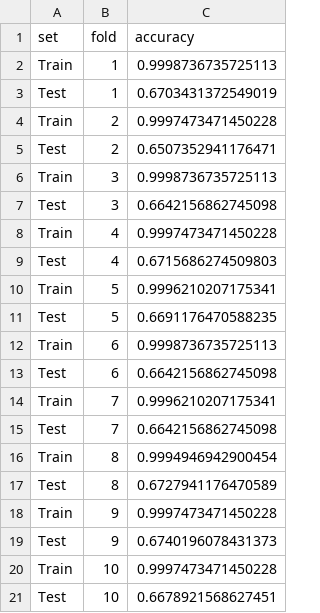
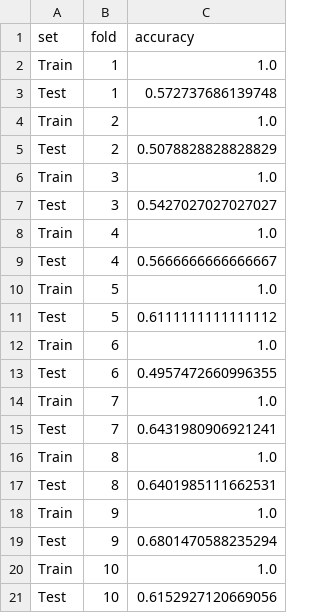
Before and after one commit to ioannis-papadimitriou/snagger, a CSV file: UrbanSounds8K/scores/Random_Forest_scores.csv, drawn as a sheet.

Commit message:
new file:   GAN/DCGAN_CIFAR10.ipynb 	modified:   UrbanSounds8K/US8K.ipynb 	modified:   UrbanSounds8K/scores/Random_Forest_scores.csv 	new file:   UrbanSounds8K/scores/aut_ann_scores.csv 	new file:   UrbanSounds8K/scores/aut_cnn_scores.csv 	deleted:    GANs/DCGAN_CIFAR10.ipynb

```diff
--- a/UrbanSounds8K/scores/Random_Forest_scores.csv
+++ b/UrbanSounds8K/scores/Random_Forest_scores.csv
@@ -1,21 +1,21 @@
 set,fold,accuracy
-Train,1,0.9998736735725113
-Test,1,0.6703431372549019
-Train,2,0.9997473471450228
-Test,2,0.6507352941176471
-Train,3,0.9998736735725113
-Test,3,0.6642156862745098
-Train,4,0.9997473471450228
-Test,4,0.6715686274509803
-Train,5,0.9996210207175341
-Test,5,0.6691176470588235
-Train,6,0.9998736735725113
-Test,6,0.6642156862745098
-Train,7,0.9996210207175341
-Test,7,0.6642156862745098
-Train,8,0.9994946942900454
-Test,8,0.6727941176470589
-Train,9,0.9997473471450228
-Test,9,0.6740196078431373
-Train,10,0.9997473471450228
-Test,10,0.6678921568627451
+Train,1,1.0
+Test,1,0.572737686139748
+Train,2,1.0
+Test,2,0.5078828828828829
+Train,3,1.0
+Test,3,0.5427027027027027
+Train,4,1.0
+Test,4,0.5666666666666667
+Train,5,1.0
+Test,5,0.6111111111111112
+Train,6,1.0
+Test,6,0.4957472660996355
+Train,7,1.0
+Test,7,0.6431980906921241
+Train,8,1.0
+Test,8,0.6401985111662531
+Train,9,1.0
+Test,9,0.6801470588235294
+Train,10,1.0
+Test,10,0.6152927120669056
```
Also changed, not shown: 4 other files.
